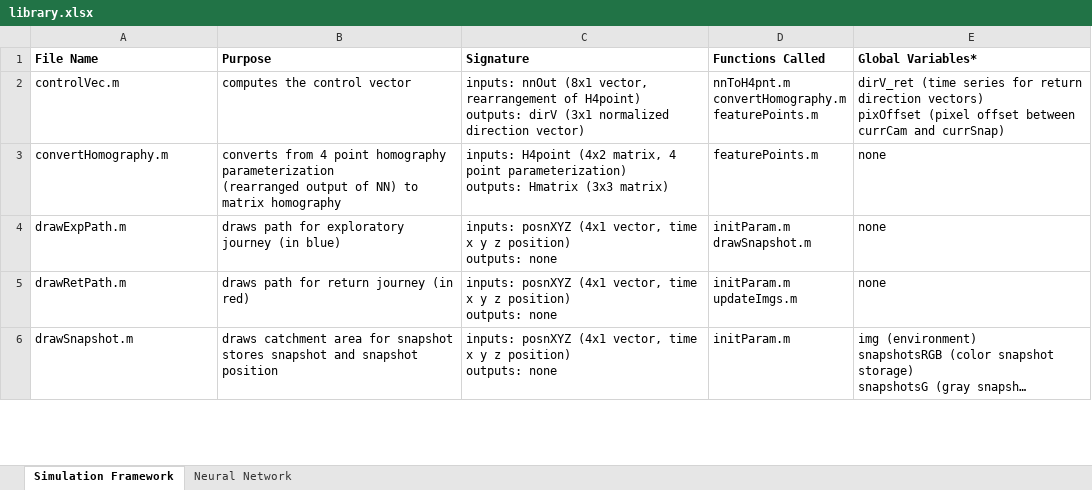
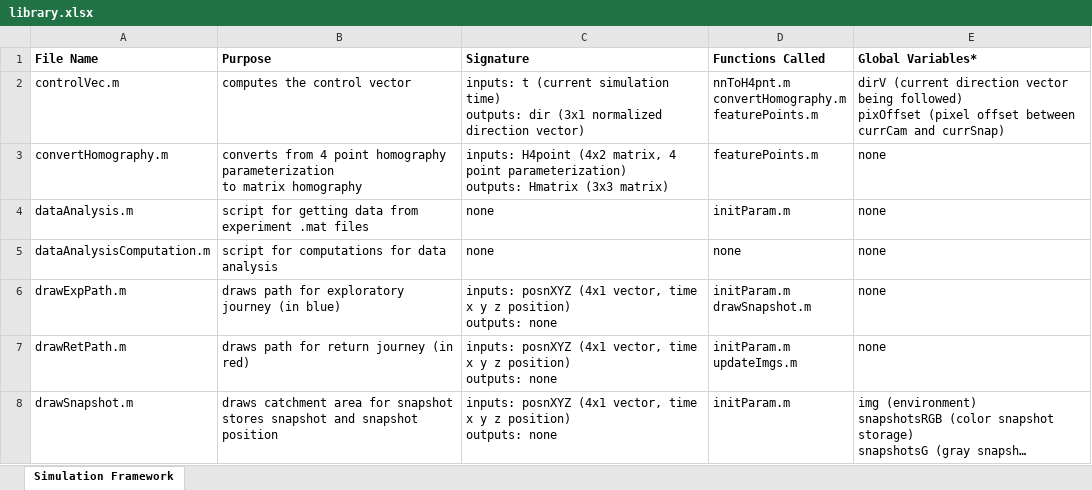
Before and after one commit to esheetz/REU_Smart_UAVs, an Excel workbook: library.xlsx, sheet Simulation Framework, drawn as a sheet; only a part is shown; long unchanged cells end in …; values as stored, in another font and other column widths than the file's, no borders; ↵ is a line break in a cell; the diff covers the shown part only; the diff names each change by its address in the sheet, - before the commit and + after, or states it on an @@ line.

```diff
--- a/library.xlsx (sheet Simulation Framework)
+++ b/library.xlsx (sheet Simulation Framework)
-sheet tab: Neural Network
-C2 (Signature): inputs: nnOut (8x1 vector, rearrangement of H4point) ↵ outputs: dirV (3x1 normalized…
+C2 (Signature): inputs: t (current simulation time) ↵ outputs: dir (3x1 normalized…
-E2 (Global Variables*): dirV_ret (time series for return direction vectors) ↵ pixOffset (pixel…
+E2 (Global Variables*): dirV (current direction vector being followed) ↵ pixOffset (pixel…
-B3 (Purpose): …homography parameterization ↵ (rearranged output of NN) to matrix…
+B3 (Purpose): …homography parameterization ↵ to matrix…
+row 4: dataAnalysis.m | script for getting data from experiment .mat files | none | initParam.m | none
+row 5: dataAnalysisComputation.m | script for computations for data analysis | none | none | none
```
Also changed, not shown: 13 added rows, 24 edited cells and cell formats elsewhere in this sheet, 17 other files.
